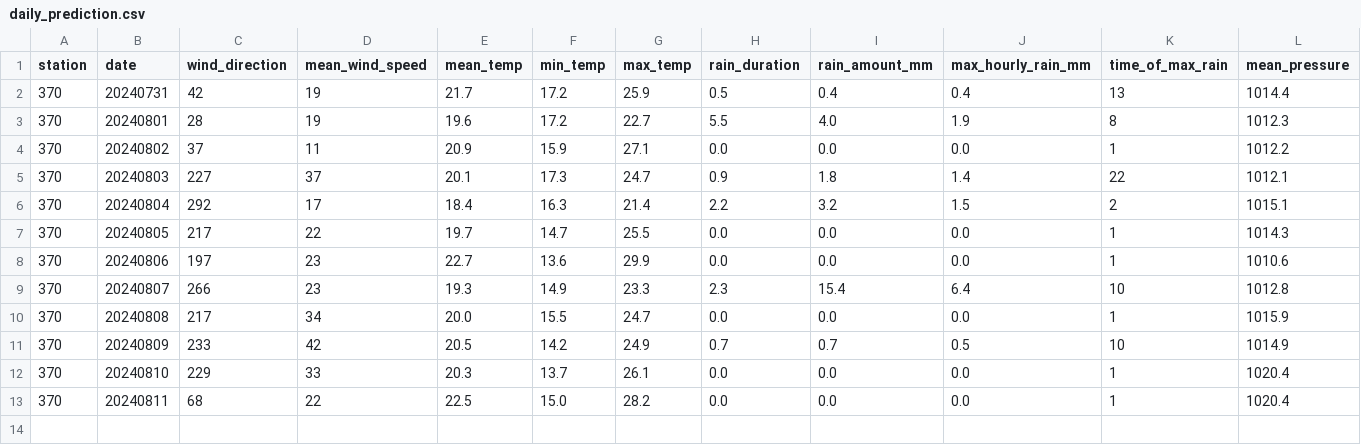
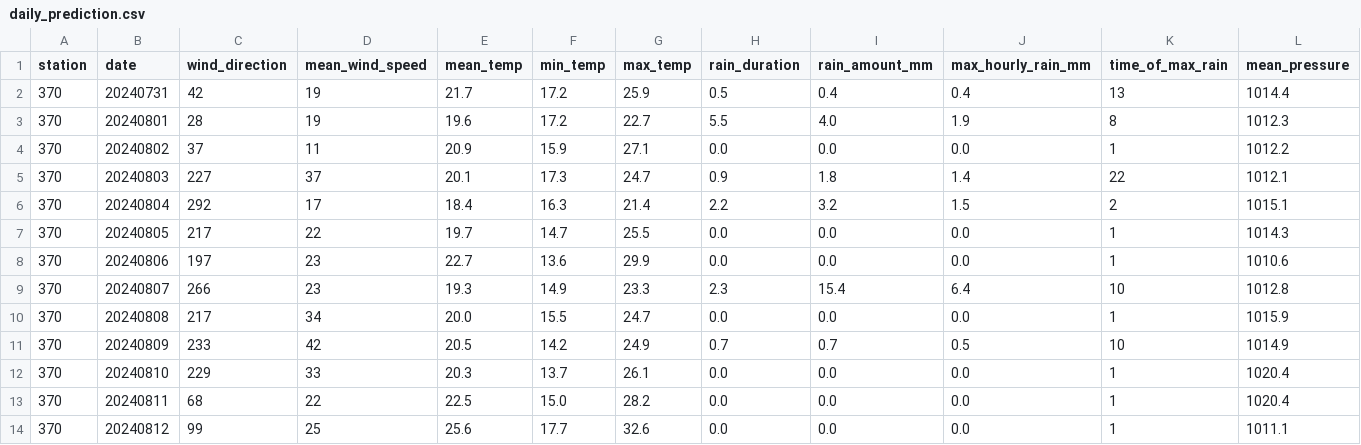
Before and after one commit to volkangumuskaya/rainfall_prediction_app, a CSV file: files/daily_prediction.csv, drawn as a sheet; only a part is shown; rows hold the shown columns only; the diff names each change by its address in the sheet, - before the commit and + after, or states it on an @@ line.

```diff
--- a/files/daily_prediction.csv
+++ b/files/daily_prediction.csv
+row 14: 370 | 20240812 | 99 | 25 | 25.6 | 17.7 | 32.6 | 0.0 | 0.0 | 0.0 | 1 | 1011.1
```
Also changed, not shown: 1 other file.
